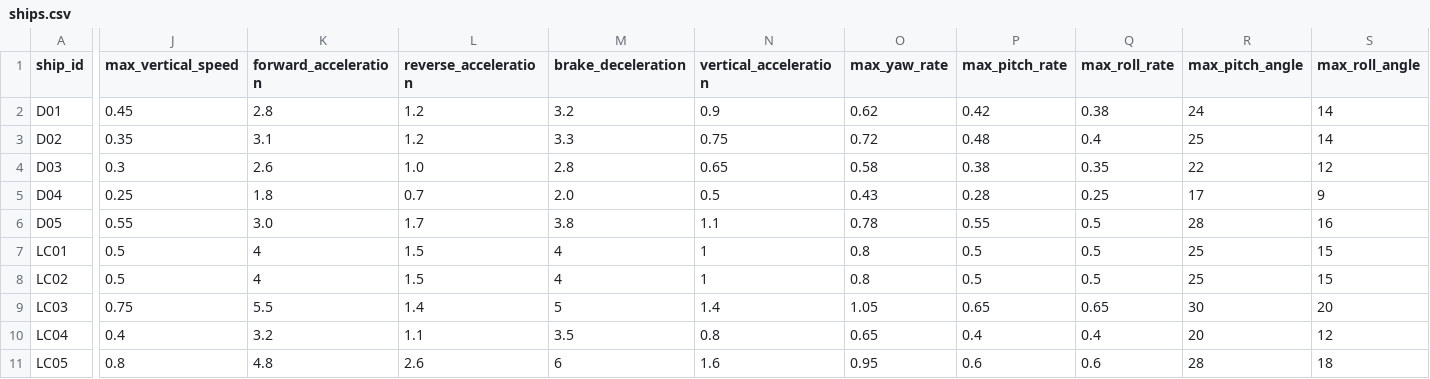
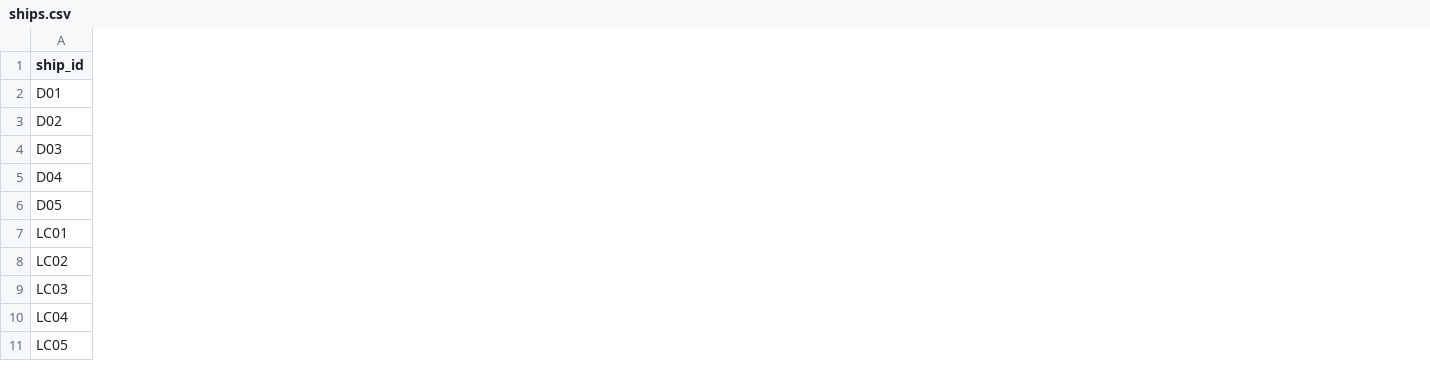
Before and after one commit to KimJ6/Fleet-Doctrine, a CSV file: data/balance/ships.csv, drawn as a sheet; only a part is shown, gaps mark what is left out; the diff covers the shown part only; the diff names each change by its address in the sheet, - before the commit and + after, or states it on an @@ line.

```diff
--- a/data/balance/ships.csv
+++ b/data/balance/ships.csv
-column J (max_vertical_speed), rows 2-11: 0.45 | 0.35 | 0.3 | 0.25 | 0.55 | 0.5 | 0.5 | 0.75 | 0.4 | 0.8
-column K (forward_acceleration), rows 2-11: 2.8 | 3.1 | 2.6 | 1.8 | 3.0 | 4 | 4 | 5.5 | 3.2 | 4.8
-column L (reverse_acceleration), rows 2-11: 1.2 | 1.2 | 1.0 | 0.7 | 1.7 | 1.5 | 1.5 | 1.4 | 1.1 | 2.6
-column M (brake_deceleration), rows 2-11: 3.2 | 3.3 | 2.8 | 2.0 | 3.8 | 4 | 4 | 5 | 3.5 | 6
-column N (vertical_acceleration), rows 2-11: 0.9 | 0.75 | 0.65 | 0.5 | 1.1 | 1 | 1 | 1.4 | 0.8 | 1.6
-column O (max_yaw_rate), rows 2-11: 0.62 | 0.72 | 0.58 | 0.43 | 0.78 | 0.8 | 0.8 | 1.05 | 0.65 | 0.95
-column P (max_pitch_rate), rows 2-11: 0.42 | 0.48 | 0.38 | 0.28 | 0.55 | 0.5 | 0.5 | 0.65 | 0.4 | 0.6
-column Q (max_roll_rate), rows 2-11: 0.38 | 0.4 | 0.35 | 0.25 | 0.5 | 0.5 | 0.5 | 0.65 | 0.4 | 0.6
-column R (max_pitch_angle), rows 2-11: 24 | 25 | 22 | 17 | 28 | 25 | 25 | 30 | 20 | 28
-column S (max_roll_angle), rows 2-11: 14 | 14 | 12 | 9 | 16 | 15 | 15 | 20 | 12 | 18
```
Also changed, not shown: 2 removed columns elsewhere in this file, 11 other files.
